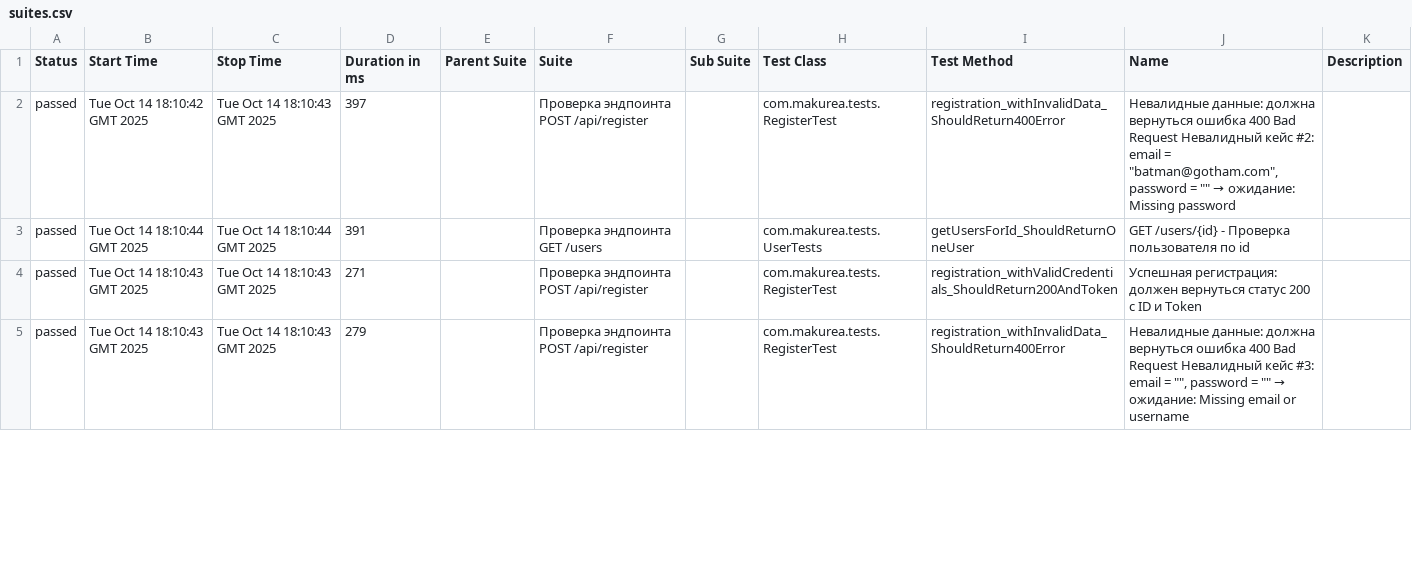
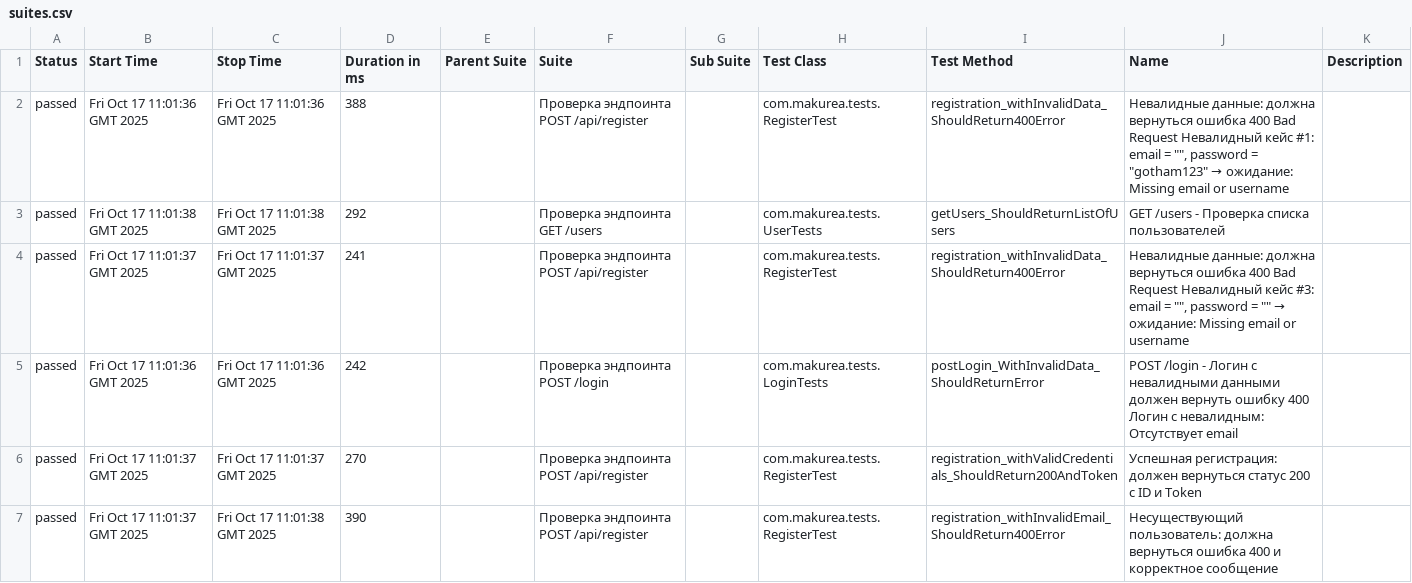
Before and after one commit to makurea/api-automation, a CSV file: data/suites.csv, drawn as a sheet; only a part is shown; the diff covers the shown part only.

```diff
--- a/data/suites.csv
+++ b/data/suites.csv
@@ -1,5 +1,7 @@
 "Status","Start Time","Stop Time","Duration in ms","Parent Suite","Suite","Sub Suite","Test Class","Test Method","Name","Description"
-"passed","Tue Oct 14 18:10:42 GMT 2025","Tue Oct 14 18:10:43 GMT 2025","397","","Проверка эндпоинта POST /api/register","","com.makurea.tests.RegisterTest","registration_withInvalidData_ShouldReturn400Error","Невалидные данные: должна вернуться ошибка 400 Bad Request Невалидный кейс #2: email = ""batman@gotham.com"", password = """" → ожидание: Missing password",""
-"passed","Tue Oct 14 18:10:44 GMT 2025","Tue Oct 14 18:10:44 GMT 2025","391","","Проверка эндпоинта GET /users","","com.makurea.tests.UserTests","getUsersForId_ShouldReturnOneUser","GET /users/{id} - Проверка пользователя по id",""
-"passed","Tue Oct 14 18:10:43 GMT 2025","Tue Oct 14 18:10:43 GMT 2025","271","","Проверка эндпоинта POST /api/register","","com.makurea.tests.RegisterTest","registration_withValidCredentials_ShouldReturn200AndToken","Успешная регистрация: должен вернуться статус 200 с ID и Token",""
-"passed","Tue Oct 14 18:10:43 GMT 2025","Tue Oct 14 18:10:43 GMT 2025","279","","Проверка эндпоинта POST /api/register","","com.makurea.tests.RegisterTest","registration_withInvalidData_ShouldReturn400Error","Невалидные данные: должна вернуться ошибка 400 Bad Request Невалидный кейс #3: email = """", password = """" → ожидание: Missing email or username",""
+"passed","Fri Oct 17 11:01:36 GMT 2025","Fri Oct 17 11:01:36 GMT 2025","388","","Проверка эндпоинта POST /api/register","","com.makurea.tests.RegisterTest","registration_withInvalidData_ShouldReturn400Error","Невалидные данные: должна вернуться ошибка 400 Bad Request Невалидный кейс #1: email = """", password = ""gotham123"" → ожидание: Missing email or username",""
+"passed","Fri Oct 17 11:01:38 GMT 2025","Fri Oct 17 11:01:38 GMT 2025","292","","Проверка эндпоинта GET /users","","com.makurea.tests.UserTests","getUsers_ShouldReturnListOfUsers","GET /users - Проверка списка пользователей",""
+"passed","Fri Oct 17 11:01:37 GMT 2025","Fri Oct 17 11:01:37 GMT 2025","241","","Проверка эндпоинта POST /api/register","","com.makurea.tests.RegisterTest","registration_withInvalidData_ShouldReturn400Error","Невалидные данные: должна вернуться ошибка 400 Bad Request Невалидный кейс #3: email = """", password = """" → ожидание: Missing email or username",""
+"passed","Fri Oct 17 11:01:36 GMT 2025","Fri Oct 17 11:01:36 GMT 2025","242","","Проверка эндпоинта POST /login","","com.makurea.tests.LoginTests","postLogin_WithInvalidData_ShouldReturnError","POST /login - Логин с невалидными данными должен вернуть ошибку 400 Логин с невалидным: Отсутствует email",""
+"passed","Fri Oct 17 11:01:37 GMT 2025","Fri Oct 17 11:01:37 GMT 2025","270","","Проверка эндпоинта POST /api/register","","com.makurea.tests.RegisterTest","registration_withValidCredentials_ShouldReturn200AndToken","Успешная регистрация: должен вернуться статус 200 с ID и Token",""
+"passed","Fri Oct 17 11:01:37 GMT 2025","Fri Oct 17 11:01:38 GMT 2025","390","","Проверка эндпоинта POST /api/register","","com.makurea.tests.RegisterTest","registration_withInvalidEmail_ShouldReturn400Error","Несуществующий пользователь: должна вернуться ошибка 400 и корректное сообщение",""
```
Also changed, not shown: 3 added rows, 1 removed row and 11 edited cells elsewhere in this file, data/behaviors.csv, 41 other files.
